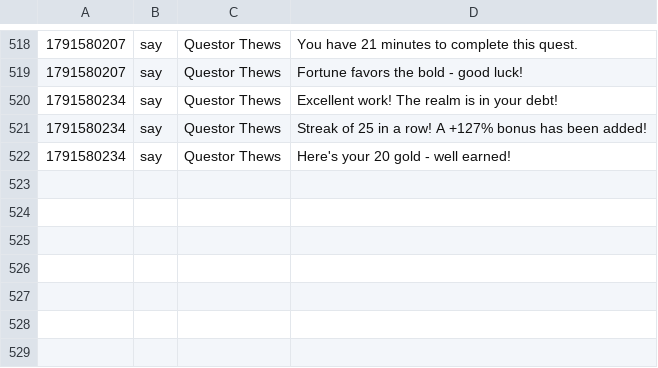
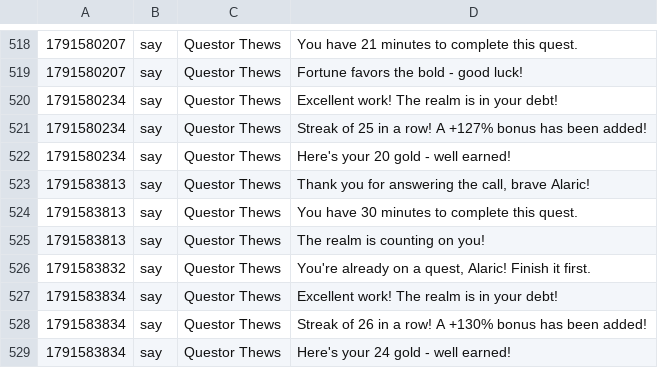
Before and after one commit to jeremydbean/toc2026, a TSV file: log/channels.tsv, drawn as a sheet; only a part is shown, gaps mark what is left out.

```diff
--- a/log/channels.tsv
+++ b/log/channels.tsv
@@ -522 +522,8 @@
 1791580234	say	Questor Thews	Here's your 20 gold - well earned!
+1791583813	say	Questor Thews	Thank you for answering the call, brave Alaric!
+1791583813	say	Questor Thews	You have 30 minutes to complete this quest.
+1791583813	say	Questor Thews	The realm is counting on you!
+1791583832	say	Questor Thews	You're already on a quest, Alaric! Finish it first.
+1791583834	say	Questor Thews	Excellent work! The realm is in your debt!
+1791583834	say	Questor Thews	Streak of 26 in a row! A +130% bonus has been added!
+1791583834	say	Questor Thews	Here's your 24 gold - well earned!
```
Also changed, not shown: 2 other files.
